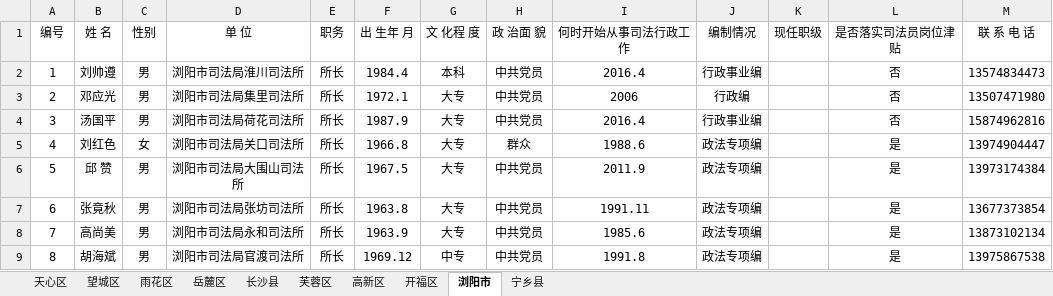
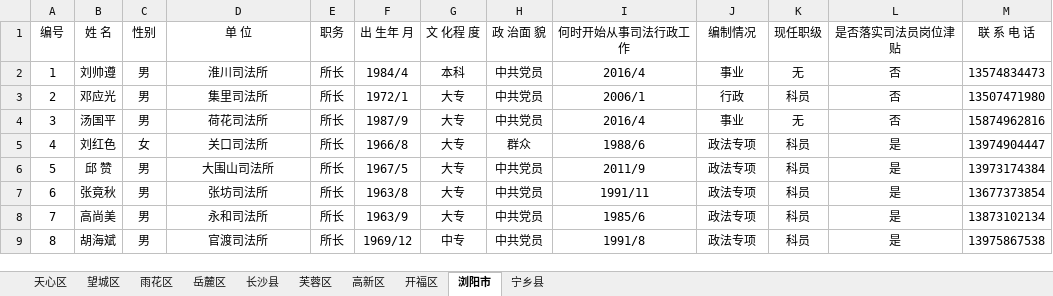
Before and after one commit to liuyaoao/react-project, an Excel workbook: sifa_E_tong/pages/template/sifa_director_template.xlsx, sheet 浏阳市, drawn as a sheet; only a part is shown; values as stored, in another font and other column widths than the file's, no borders; the diff covers the shown part only; the diff names each change by its address in the sheet, - before the commit and + after, or states it on an @@ line.

```diff
--- a/sifa_E_tong/pages/template/sifa_director_template.xlsx (sheet 浏阳市)
+++ b/sifa_E_tong/pages/template/sifa_director_template.xlsx (sheet 浏阳市)
-D2 (单 位): 浏阳市司法局淮川司法所
+D2 (单 位): 淮川司法所
-F2 (出 生年 月): 1984.4
+F2 (出 生年 月): 1984/4
-I2 (何时开始从事司法行政工作): 2016.4
+I2 (何时开始从事司法行政工作): 2016/4
-J2 (编制情况): 行政事业编
+J2 (编制情况): 事业
-K2 (现任职级): (empty)
+K2 (现任职级): 无
-D3 (单 位): 浏阳市司法局集里司法所
+D3 (单 位): 集里司法所
-F3 (出 生年 月): 1972.1
+F3 (出 生年 月): 1972/1
-I3 (何时开始从事司法行政工作): 2006
+I3 (何时开始从事司法行政工作): 2006/1
-J3 (编制情况): 行政编
+J3 (编制情况): 行政
-K3 (现任职级): (empty)
+K3 (现任职级): 科员
-D4 (单 位): 浏阳市司法局荷花司法所
+D4 (单 位): 荷花司法所
-F4 (出 生年 月): 1987.9
+F4 (出 生年 月): 1987/9
-I4 (何时开始从事司法行政工作): 2016.4
+I4 (何时开始从事司法行政工作): 2016/4
-J4 (编制情况): 行政事业编
+J4 (编制情况): 事业
-K4 (现任职级): (empty)
+K4 (现任职级): 无
-D5 (单 位): 浏阳市司法局关口司法所
+D5 (单 位): 关口司法所
-F5 (出 生年 月): 1966.8
+F5 (出 生年 月): 1966/8
-I5 (何时开始从事司法行政工作): 1988.6
+I5 (何时开始从事司法行政工作): 1988/6
-J5:J9 (编制情况): 政法专项编
+J5:J9 (编制情况): 政法专项
-K5:K9 (现任职级): (empty)
+K5:K9 (现任职级): 科员
-D6 (单 位): 浏阳市司法局大围山司法所
+D6 (单 位): 大围山司法所
-F6 (出 生年 月): 1967.5
+F6 (出 生年 月): 1967/5
-I6 (何时开始从事司法行政工作): 2011.9
+I6 (何时开始从事司法行政工作): 2011/9
-D7 (单 位): 浏阳市司法局张坊司法所
+D7 (单 位): 张坊司法所
-F7 (出 生年 月): 1963.8
+F7 (出 生年 月): 1963/8
-I7 (何时开始从事司法行政工作): 1991.11
+I7 (何时开始从事司法行政工作): 1991/11
-D8 (单 位): 浏阳市司法局永和司法所
+D8 (单 位): 永和司法所
-F8 (出 生年 月): 1963.9
+F8 (出 生年 月): 1963/9
-I8 (何时开始从事司法行政工作): 1985.6
+I8 (何时开始从事司法行政工作): 1985/6
-D9 (单 位): 浏阳市司法局官渡司法所
+D9 (单 位): 官渡司法所
-F9 (出 生年 月): 1969.12
+F9 (出 生年 月): 1969/12
-I9 (何时开始从事司法行政工作): 1991.8
+I9 (何时开始从事司法行政工作): 1991/8
```
Also changed, not shown: 115 edited cells elsewhere in this sheet, sheet 宁乡县, sheet 岳麓区, sheet 望城区, sheet 天心区, sheet 雨花区, sheet 开福区, 3 more sheets, 39 other files.
